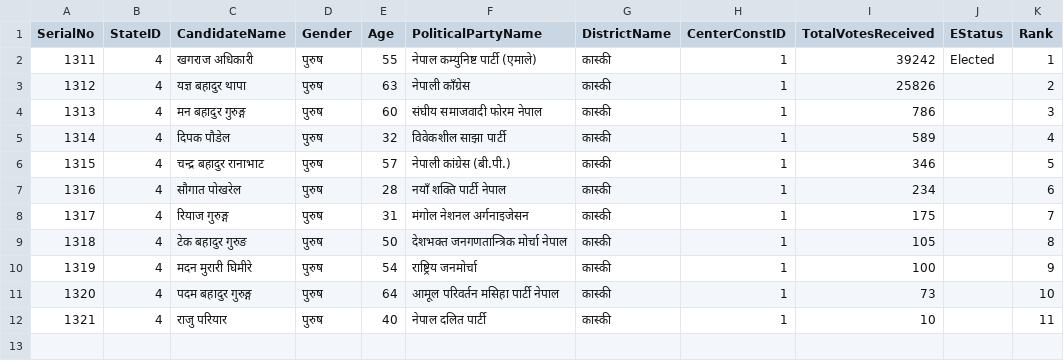
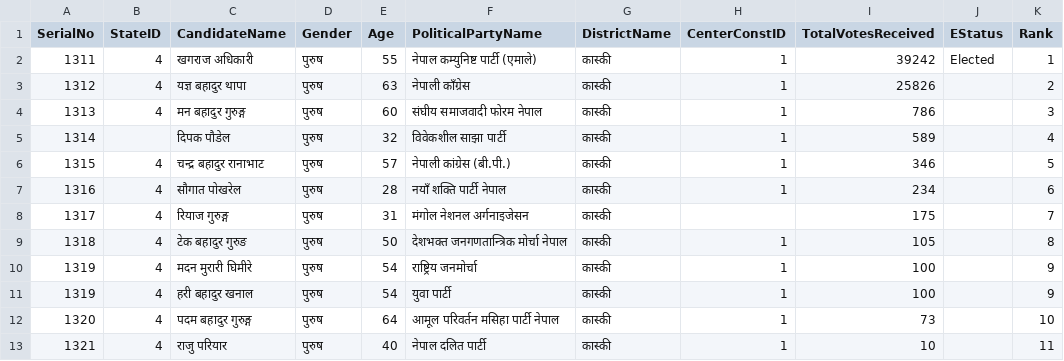
Before and after one commit to bibekebib/i-ces-dataset, a CSV file: Datathon Final dataset/Central election 2074/गण्डकी प्रदेश/कास्की/1.csv, drawn as a sheet.

```diff
--- a/Datathon Final dataset/Central election 2074/गण्डकी प्रदेश/कास्की/1.csv
+++ b/Datathon Final dataset/Central election 2074/गण्डकी प्रदेश/कास्की/1.csv
@@ -4,8 +4,9 @@ SerialNo,StateID,CandidateName,Gender,Age,PoliticalPartyName,DistrictName,Center
 1313,4,मन बहादुर गुरुङ्ग,पुरुष,60,संघीय समाजवादी फोरम नेपाल,कास्की,1,786,,3
-1314,4,दिपक पौडेल,पुरुष,32,विवेकशील साझा पार्टी,कास्की,1,589,,4
+1314,,दिपक पौडेल,पुरुष,32,विवेकशील साझा पार्टी,कास्की,1,589,,4
 1315,4,चन्द्र बहादुर रानाभाट,पुरुष,57,नेपाली कांग्रेस (बी.पी.),कास्की,1,346,,5
 1316,4,सौगात पोखरेल,पुरुष,28,नयाँ शक्ति पार्टी नेपाल,कास्की,1,234,,6
-1317,4,रियाज गुरुङ्ग,पुरुष,31,मंगोल नेशनल अर्गनाइजेसन,कास्की,1,175,,7
+1317,4,रियाज गुरुङ्ग,पुरुष,31,मंगोल नेशनल अर्गनाइजेसन,कास्की,,175,,7
 1318,4,टेक बहादुर गुरुङ,पुरुष,50,देशभक्त जनगणतान्त्रिक मोर्चा नेपाल,कास्की,1,105,,8
 1319,4,मदन मुरारी घिमीरे,पुरुष,54,राष्ट्रिय जनमोर्चा,कास्की,1,100,,9
+1319,4,हरी बहादुर खनाल ,पुरुष,54,युवा पार्टी,कास्की,1,100,,9
 1320,4,पदम बहादुर गुरुङ्ग,पुरुष,64,आमूल परिवर्तन मसिहा पार्टी नेपाल,कास्की,1,73,,10
```
Also changed, not shown: Datathon Final dataset/Central election 2074/गण्डकी प्रदेश/कास्की/3.csv, Datathon Final dataset/Central election 2074/गण्डकी प्रदेश/गोरखा/1.csv, 13 other files.
